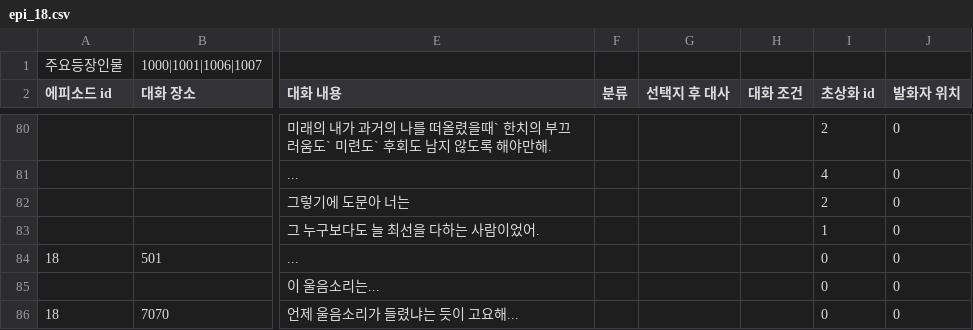
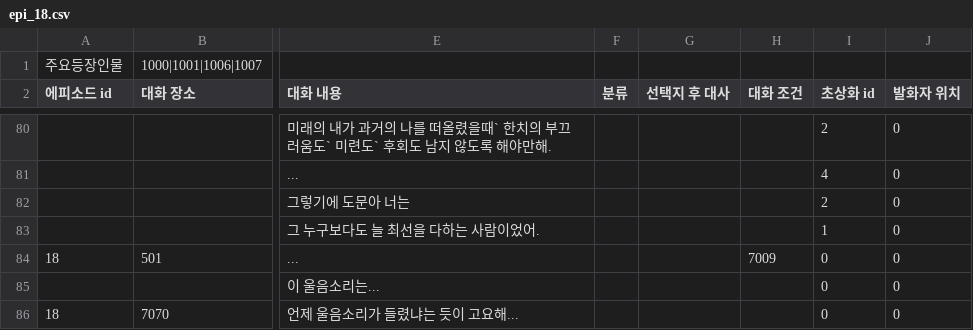
Before and after one commit to sopipc167/UnSleep, a CSV file: UnSleep/Assets/Resources/epi_csv/epi_18.csv, drawn as a sheet; only a part is shown, gaps mark what is left out; the diff names each change by its address in the sheet, - before the commit and + after, or states it on an @@ line.

```diff
--- a/UnSleep/Assets/Resources/epi_csv/epi_18.csv
+++ b/UnSleep/Assets/Resources/epi_csv/epi_18.csv
-H84 (대화 조건): (empty)
+H84 (대화 조건): 7009
```
Also changed, not shown: 15 other files.
